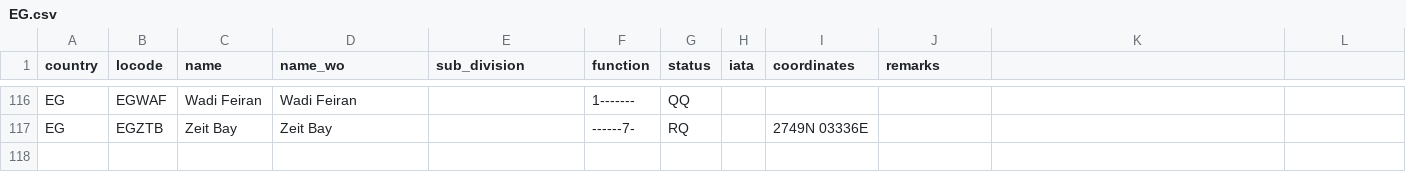
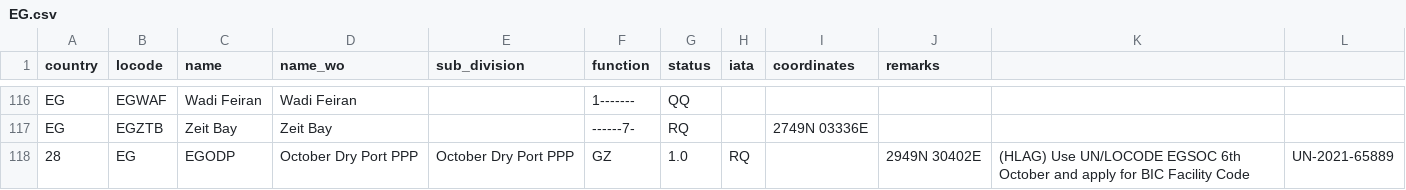
Before and after one commit to cmsdroff/unlocode, a CSV file: locodes/EG.csv, drawn as a sheet; only a part is shown, gaps mark what is left out.

Commit message:
update

```diff
--- a/locodes/EG.csv
+++ b/locodes/EG.csv
@@ -117 +117,2 @@ EG,EGWAF,Wadi Feiran,Wadi Feiran,,1-------,QQ,,,
 EG,EGZTB,Zeit Bay,Zeit Bay,,------7-,RQ,,2749N 03336E,
+28,EG,EGODP,October Dry Port PPP,October Dry Port PPP,GZ,1.0,RQ,,2949N 30402E,(HLAG) Use UN/LOCODE EGSOC 6th October and apply for BIC Facility Code,UN-2021-65889
```
